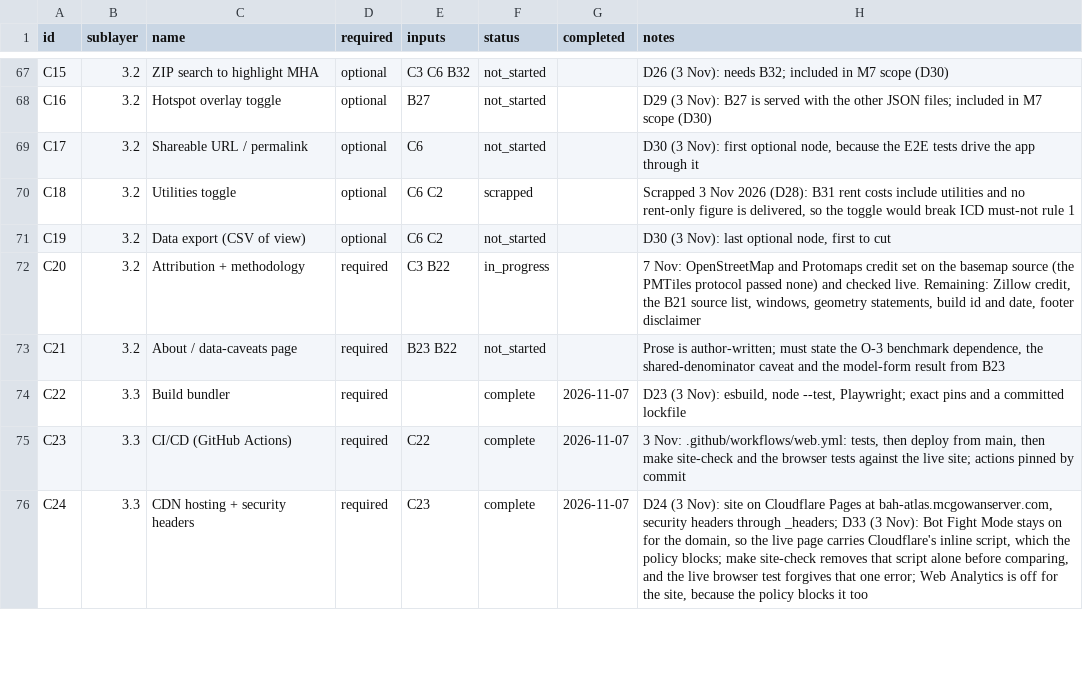
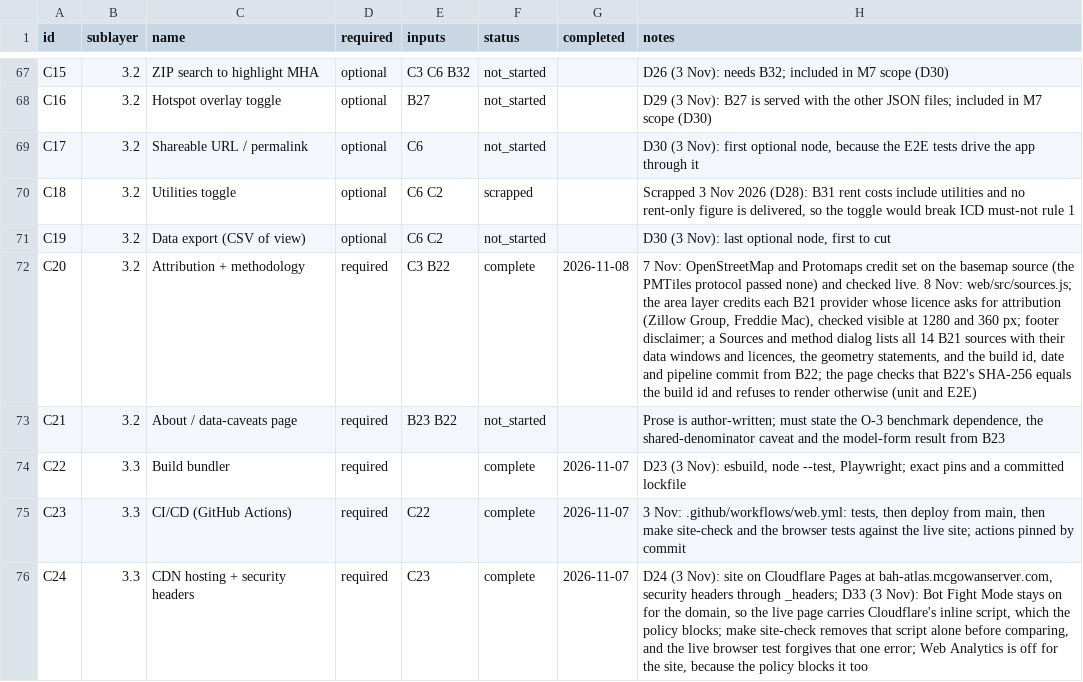
Before and after one commit to TheWendarr/bah-atlas, a CSV file: docs/wbs/nodes.csv, drawn as a sheet; only a part is shown, gaps mark what is left out; the diff names each change by its address in the sheet, - before the commit and + after, or states it on an @@ line.

Commit message:
M7: WBS status 8 Nov: C20 complete
M7 stands at 20 of 21 required; C21 remains.

```diff
--- a/docs/wbs/nodes.csv
+++ b/docs/wbs/nodes.csv
-F72 (status): in_progress
+F72 (status): complete
-G72 (completed): (empty)
+G72 (completed): 2026-11-08
-H72 (notes): …checked live. Remaining: Zillow credit, the B21 source list, windows, geometry statements, build id and date, footer disclaimer
+H72 (notes): …checked live. 8 Nov: web/src/sources.js; the area layer credits each B21 provider whose licence asks for attribution (Zillow Group, Freddie Mac), checked visible at 1280 and 360 px; footer disclaimer; a Sources and method dialog lists all 14 B21 sources with their data windows and licences, the geometry statements, and the build id, date and pipeline commit from B22; the page checks that B22's SHA-256 equals the build id and refuses to render otherwise (unit and E2E)
```
Also changed, not shown: 2 other files.
